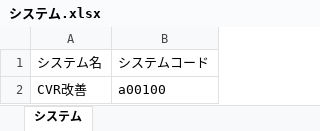
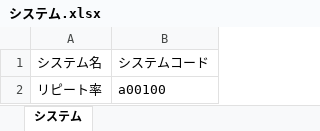
Before and after one commit to pleinsoleil-git/epark, an Excel workbook: webapp/app/src/app/nakajo/システム.xlsx, sheet システム, drawn as a sheet; values as stored, in another font and other column widths than the file's, no borders; the diff names each change by its address in the sheet, - before the commit and + after, or states it on an @@ line.

```diff
--- a/webapp/app/src/app/nakajo/システム.xlsx (sheet システム)
+++ b/webapp/app/src/app/nakajo/システム.xlsx (sheet システム)
-A2: CVR改善
+A2: リピート率
```
Also changed, not shown: 1 other file.
